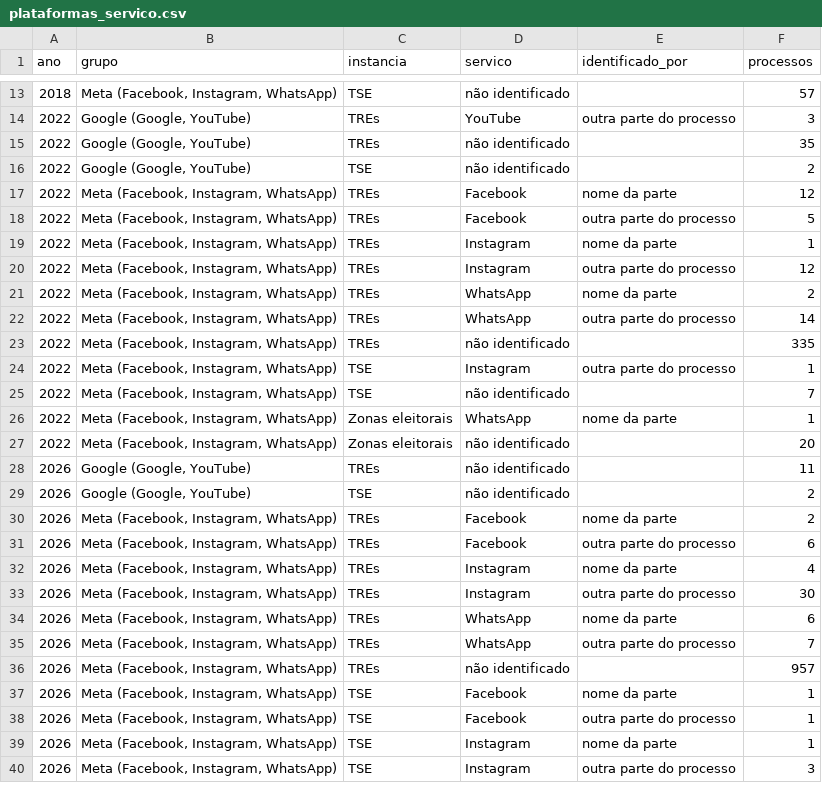
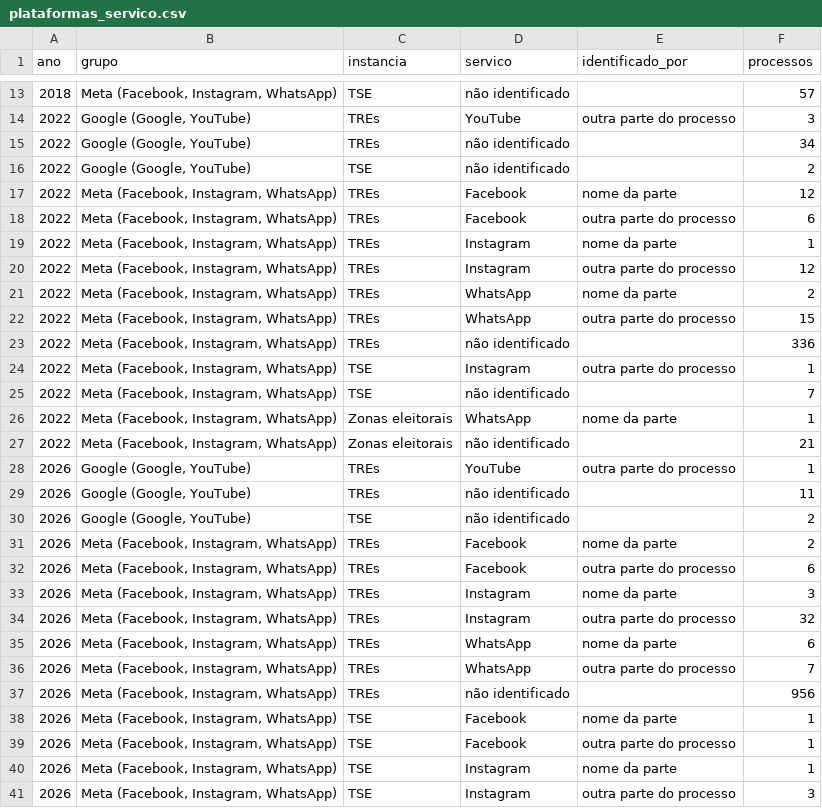
Before and after one commit to celsodeos/Monitoramento-TSE-BR, a CSV file: dados/derivados/plataformas_servico.csv, drawn as a sheet; only a part is shown, gaps mark what is left out; the diff covers the shown part only.

```diff
--- a/dados/derivados/plataformas_servico.csv
+++ b/dados/derivados/plataformas_servico.csv
@@ -14,6 +14,6 @@ ano,grupo,instancia,servico,identificado_por,processos
 2022,"Google (Google, YouTube)",TREs,YouTube,outra parte do processo,3
-2022,"Google (Google, YouTube)",TREs,não identificado,,35
+2022,"Google (Google, YouTube)",TREs,não identificado,,34
 2022,"Google (Google, YouTube)",TSE,não identificado,,2
 2022,"Meta (Facebook, Instagram, WhatsApp)",TREs,Facebook,nome da parte,12
-2022,"Meta (Facebook, Instagram, WhatsApp)",TREs,Facebook,outra parte do processo,5
+2022,"Meta (Facebook, Instagram, WhatsApp)",TREs,Facebook,outra parte do processo,6
 2022,"Meta (Facebook, Instagram, WhatsApp)",TREs,Instagram,nome da parte,1
@@ -21,4 +21,4 @@ ano,grupo,instancia,servico,identificado_por,processos
 2022,"Meta (Facebook, Instagram, WhatsApp)",TREs,WhatsApp,nome da parte,2
-2022,"Meta (Facebook, Instagram, WhatsApp)",TREs,WhatsApp,outra parte do processo,14
-2022,"Meta (Facebook, Instagram, WhatsApp)",TREs,não identificado,,335
+2022,"Meta (Facebook, Instagram, WhatsApp)",TREs,WhatsApp,outra parte do processo,15
+2022,"Meta (Facebook, Instagram, WhatsApp)",TREs,não identificado,,336
 2022,"Meta (Facebook, Instagram, WhatsApp)",TSE,Instagram,outra parte do processo,1
@@ -26,3 +26,4 @@ ano,grupo,instancia,servico,identificado_por,processos
 2022,"Meta (Facebook, Instagram, WhatsApp)",Zonas eleitorais,WhatsApp,nome da parte,1
-2022,"Meta (Facebook, Instagram, WhatsApp)",Zonas eleitorais,não identificado,,20
+2022,"Meta (Facebook, Instagram, WhatsApp)",Zonas eleitorais,não identificado,,21
+2026,"Google (Google, YouTube)",TREs,YouTube,outra parte do processo,1
 2026,"Google (Google, YouTube)",TREs,não identificado,,11
@@ -31,7 +32,7 @@ ano,grupo,instancia,servico,identificado_por,processos
 2026,"Meta (Facebook, Instagram, WhatsApp)",TREs,Facebook,outra parte do processo,6
-2026,"Meta (Facebook, Instagram, WhatsApp)",TREs,Instagram,nome da parte,4
-2026,"Meta (Facebook, Instagram, WhatsApp)",TREs,Instagram,outra parte do processo,30
+2026,"Meta (Facebook, Instagram, WhatsApp)",TREs,Instagram,nome da parte,3
+2026,"Meta (Facebook, Instagram, WhatsApp)",TREs,Instagram,outra parte do processo,32
 2026,"Meta (Facebook, Instagram, WhatsApp)",TREs,WhatsApp,nome da parte,6
 2026,"Meta (Facebook, Instagram, WhatsApp)",TREs,WhatsApp,outra parte do processo,7
-2026,"Meta (Facebook, Instagram, WhatsApp)",TREs,não identificado,,957
+2026,"Meta (Facebook, Instagram, WhatsApp)",TREs,não identificado,,956
 2026,"Meta (Facebook, Instagram, WhatsApp)",TSE,Facebook,nome da parte,1
```
Also changed, not shown: 1 edited cell elsewhere in this file, dados/derivados/2t_velocidade.csv, dados/derivados/numeros_datajud_plataformas.csv, 30 other files.
